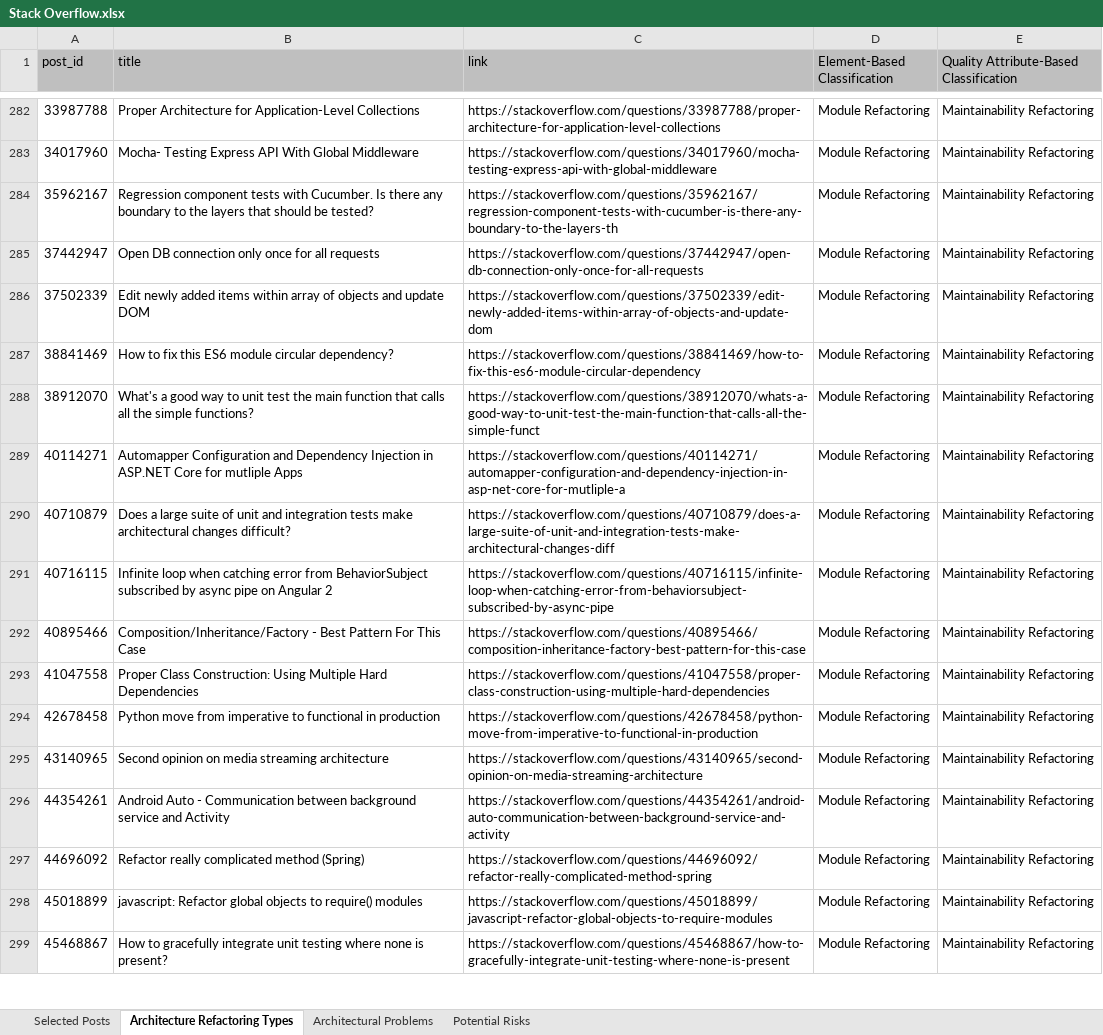
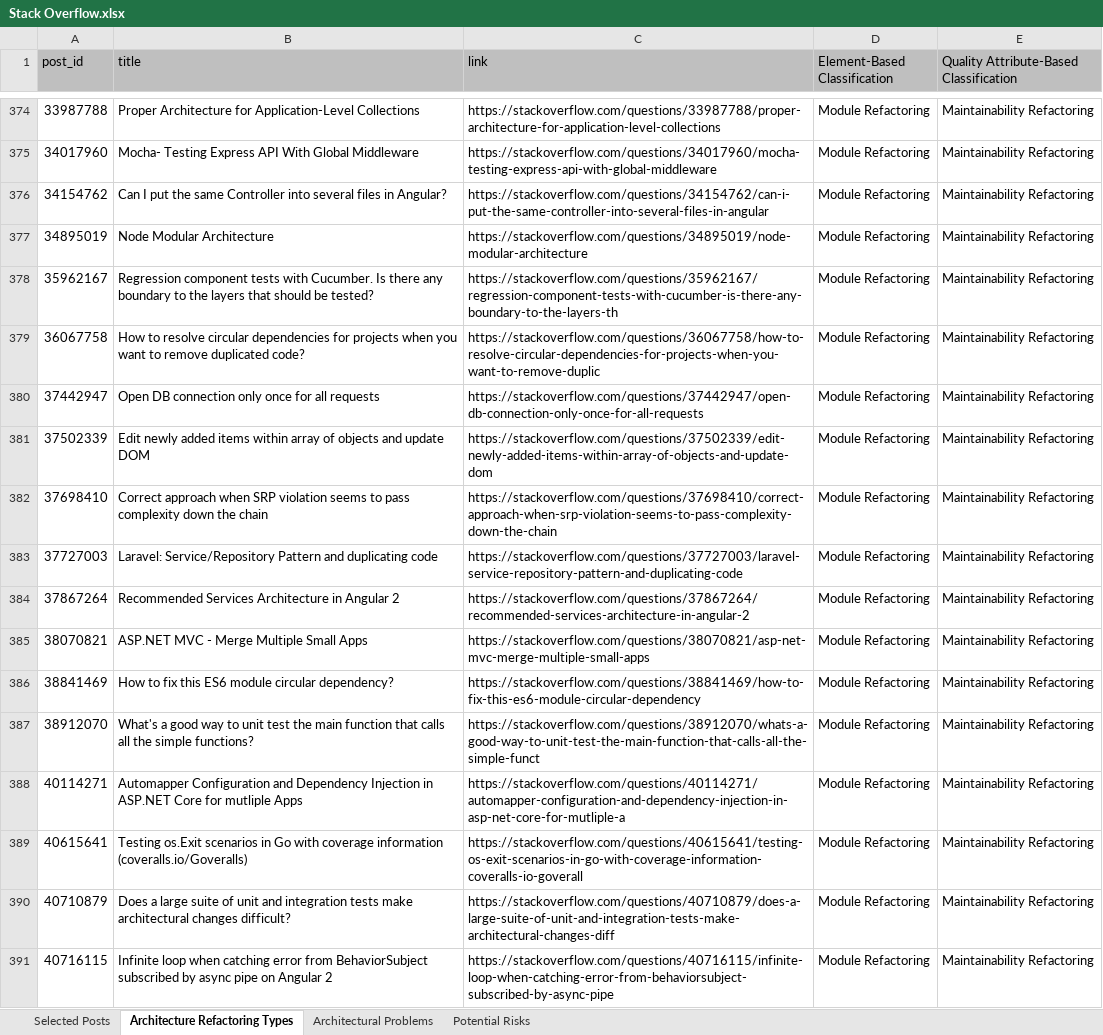
Before and after one commit to ARinPractice/ARinPractice, an Excel workbook: Stack Overflow.xlsx, sheet Architecture Refactoring Types, drawn as a sheet; only a part is shown, gaps mark what is left out; the shorter side is filled out with more unchanged rows; values as stored, in another font and other column widths than the file's, no borders; the diff covers the shown part only; the diff names each change by its address in the sheet, - before the commit and + after, or states it on an @@ line.

```diff
--- a/Stack Overflow.xlsx (sheet Architecture Refactoring Types)
+++ b/Stack Overflow.xlsx (sheet Architecture Refactoring Types)
+row 376: 34154762 | Can I put the same Controller into several files in Angular? | https://stackoverflow.com/questions/34154762/can-i-put-the-same-controller-into-several-files-in-angular | Module Refactoring | Maintainability Refactoring
+row 377: 34895019 | Node Modular Architecture | https://stackoverflow.com/questions/34895019/node-modular-architecture | Module Refactoring | Maintainability Refactoring
+row 379: 36067758 | How to resolve circular dependencies for projects when you want to remove duplicated code? | https://stackoverflow.com/questions/36067758/how-to-resolve-circular-dependencies-for-projects-when-you-want-to-remove-duplic | Module Refactoring | Maintainability Refactoring
+row 382: 37698410 | Correct approach when SRP violation seems to pass complexity down the chain | https://stackoverflow.com/questions/37698410/correct-approach-when-srp-violation-seems-to-pass-complexity-down-the-chain | Module Refactoring | Maintainability Refactoring
+row 383: 37727003 | Laravel: Service/Repository Pattern and duplicating code | https://stackoverflow.com/questions/37727003/laravel-service-repository-pattern-and-duplicating-code | Module Refactoring | Maintainability Refactoring
+row 384: 37867264 | Recommended Services Architecture in Angular 2 | https://stackoverflow.com/questions/37867264/recommended-services-architecture-in-angular-2 | Module Refactoring | Maintainability Refactoring
+row 385: 38070821 | ASP.NET MVC - Merge Multiple Small Apps | https://stackoverflow.com/questions/38070821/asp-net-mvc-merge-multiple-small-apps | Module Refactoring | Maintainability Refactoring
+row 389: 40615641 | Testing os.Exit scenarios in Go with coverage information (coveralls.io/Goveralls) | https://stackoverflow.com/questions/40615641/testing-os-exit-scenarios-in-go-with-coverage-information-coveralls-io-goverall | Module Refactoring | Maintainability Refactoring
```
Also changed, not shown: 186 added rows, 4 removed rows, 1 moved row and 3 edited cells elsewhere in this sheet, sheet Selected Posts, sheet Architectural Problems, sheet Potential Risks.
